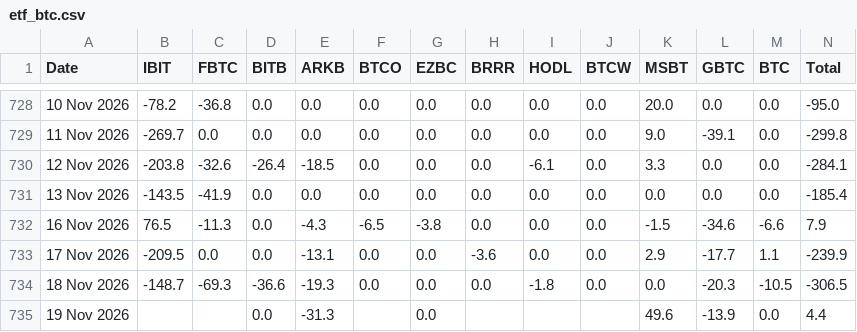
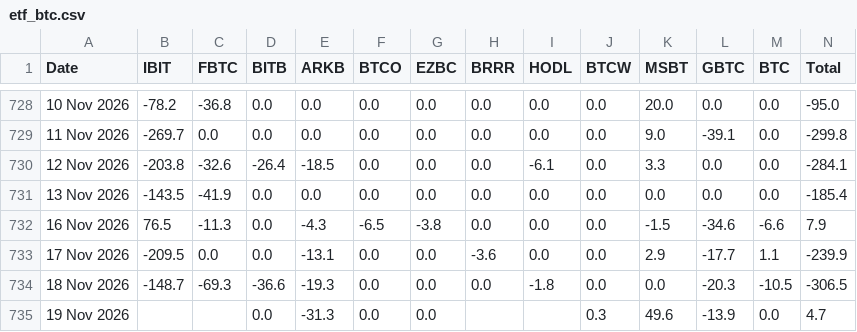
Before and after one commit to haturatu/crypto-etf-flow, a CSV file: etf_btc.csv, drawn as a sheet; only a part is shown, gaps mark what is left out.

```diff
--- a/etf_btc.csv
+++ b/etf_btc.csv
@@ -734,2 +734,2 @@ Date,IBIT,FBTC,BITB,ARKB,BTCO,EZBC,BRRR,HODL,BTCW,MSBT,GBTC,BTC,Total
 18 Nov 2026,-148.7,-69.3,-36.6,-19.3,0.0,0.0,0.0,-1.8,0.0,0.0,-20.3,-10.5,-306.5
-19 Nov 2026,,,0.0,-31.3,,0.0,,,,49.6,-13.9,0.0,4.4
+19 Nov 2026,,,0.0,-31.3,0.0,0.0,,,0.3,49.6,-13.9,0.0,4.7
```
Also changed, not shown: etf_eth.csv.
